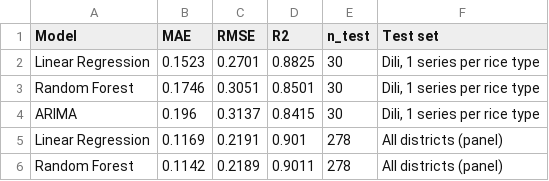
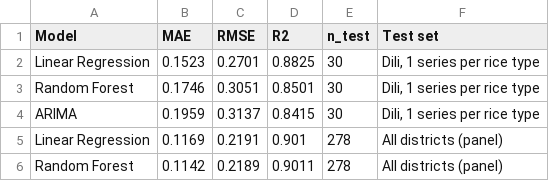
Before and after one commit to ornelaslay19-siza/tl-agri-folin, a CSV file: reports/model_comparison.csv, drawn as a sheet.

```diff
--- a/reports/model_comparison.csv
+++ b/reports/model_comparison.csv
@@ -3,3 +3,3 @@ Linear Regression,0.1523,0.2701,0.8825,30,"Dili, 1 series per rice type"
 Random Forest,0.1746,0.3051,0.8501,30,"Dili, 1 series per rice type"
-ARIMA,0.196,0.3137,0.8415,30,"Dili, 1 series per rice type"
+ARIMA,0.1959,0.3137,0.8415,30,"Dili, 1 series per rice type"
 Linear Regression,0.1169,0.2191,0.901,278,All districts (panel)
```
Also changed, not shown: data/processed/forecast_7.csv, data/processed/test_predictions.csv, 8 other files.
